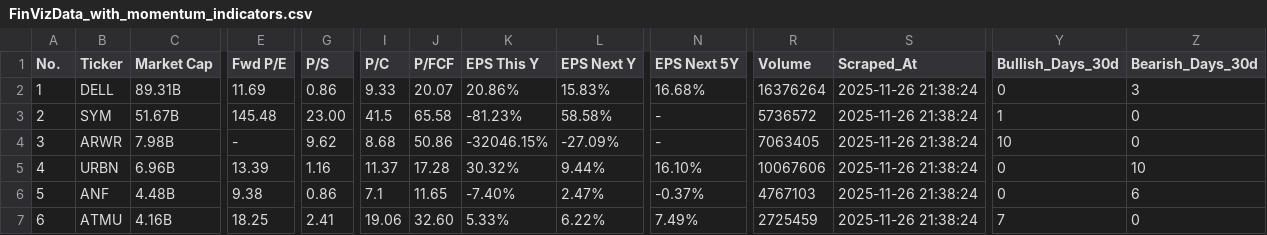
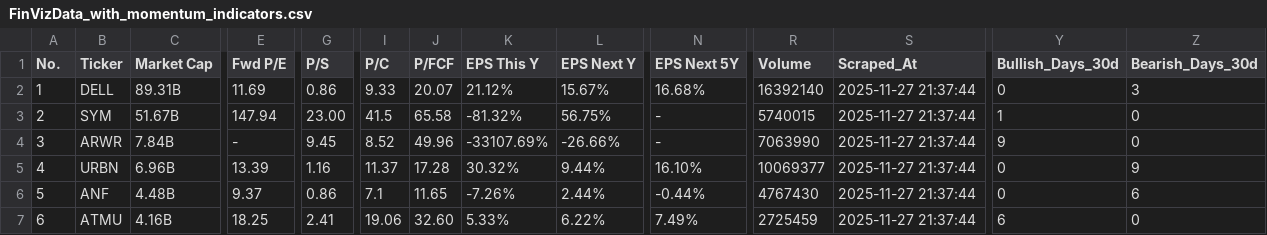
Before and after one commit to jp3tty/daily_fin, a CSV file: saved_data/FinVizData_with_momentum_indicators.csv, drawn as a sheet; only a part is shown, gaps mark what is left out; the diff covers the shown part only; the diff names each change by its address in the sheet, - before the commit and + after, or states it on an @@ line.

```diff
--- a/saved_data/FinVizData_with_momentum_indicators.csv
+++ b/saved_data/FinVizData_with_momentum_indicators.csv
-K2 (EPS This Y): 20.86%
+K2 (EPS This Y): 21.12%
-L2 (EPS Next Y): 15.83%
+L2 (EPS Next Y): 15.67%
-R2 (Volume): 16376264
+R2 (Volume): 16392140
-S2:S7 (Scraped_At): 2025-11-26 21:38:24
+S2:S7 (Scraped_At): 2025-11-27 21:37:44
-E3 (Fwd P/E): 145.48
+E3 (Fwd P/E): 147.94
-K3 (EPS This Y): -81.23%
+K3 (EPS This Y): -81.32%
-L3 (EPS Next Y): 58.58%
+L3 (EPS Next Y): 56.75%
-R3 (Volume): 5736572
+R3 (Volume): 5740015
-C4 (Market Cap): 7.98B
+C4 (Market Cap): 7.84B
-G4 (P/S): 9.62
+G4 (P/S): 9.45
-I4 (P/C): 8.68
+I4 (P/C): 8.52
-J4 (P/FCF): 50.86
+J4 (P/FCF): 49.96
-K4 (EPS This Y): -32046.15%
+K4 (EPS This Y): -33107.69%
-L4 (EPS Next Y): -27.09%
+L4 (EPS Next Y): -26.66%
-R4 (Volume): 7063405
+R4 (Volume): 7063990
-Y4 (Bullish_Days_30d): 10
+Y4 (Bullish_Days_30d): 9
-R5 (Volume): 10067606
+R5 (Volume): 10069377
-Z5 (Bearish_Days_30d): 10
+Z5 (Bearish_Days_30d): 9
-E6 (Fwd P/E): 9.38
+E6 (Fwd P/E): 9.37
-K6 (EPS This Y): -7.40%
+K6 (EPS This Y): -7.26%
-L6 (EPS Next Y): 2.47%
+L6 (EPS Next Y): 2.44%
-N6 (EPS Next 5Y): -0.37%
+N6 (EPS Next 5Y): -0.44%
-R6 (Volume): 4767103
+R6 (Volume): 4767430
-Y7 (Bullish_Days_30d): 7
+Y7 (Bullish_Days_30d): 6
```
Also changed, not shown: 83 edited cells elsewhere in this file, saved_data/FinVizData.csv, saved_data/FinVizData_with_engulfing_patterns.csv.
